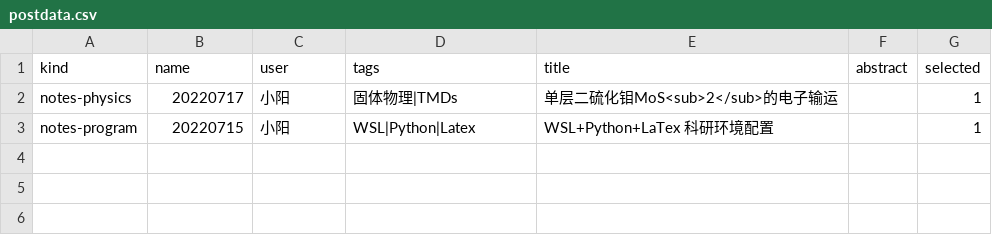
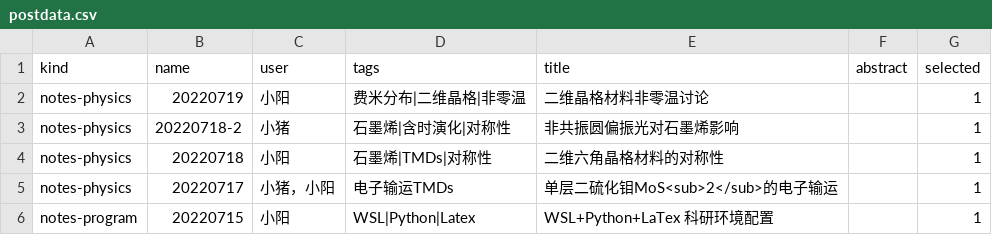
Before and after one commit to Julian-OU/Julian-OU.github.io, a CSV file: assets/db/postdata.csv, drawn as a sheet.

```diff
--- a/assets/db/postdata.csv
+++ b/assets/db/postdata.csv
@@ -1,3 +1,6 @@
 kind,name,user,tags,title,abstract,selected
-notes-physics,20220717,小阳,固体物理|TMDs,单层二硫化钼MoS<sub>2</sub>的电子输运,,1
+notes-physics,20220719,小阳,费米分布|二维晶格|非零温,二维晶格材料非零温讨论,,1
+notes-physics,20220718-2,小猪,石墨烯|含时演化|对称性,非共振圆偏振光对石墨烯影响,,1
+notes-physics,20220718,小阳,石墨烯|TMDs|对称性,二维六角晶格材料的对称性,,1
+notes-physics,20220717,小猪，小阳,电子输运TMDs,单层二硫化钼MoS<sub>2</sub>的电子输运,,1
 notes-program,20220715,小阳,WSL|Python|Latex,WSL+Python+LaTex 科研环境配置,,1
```
Also changed, not shown: 19 other files.
